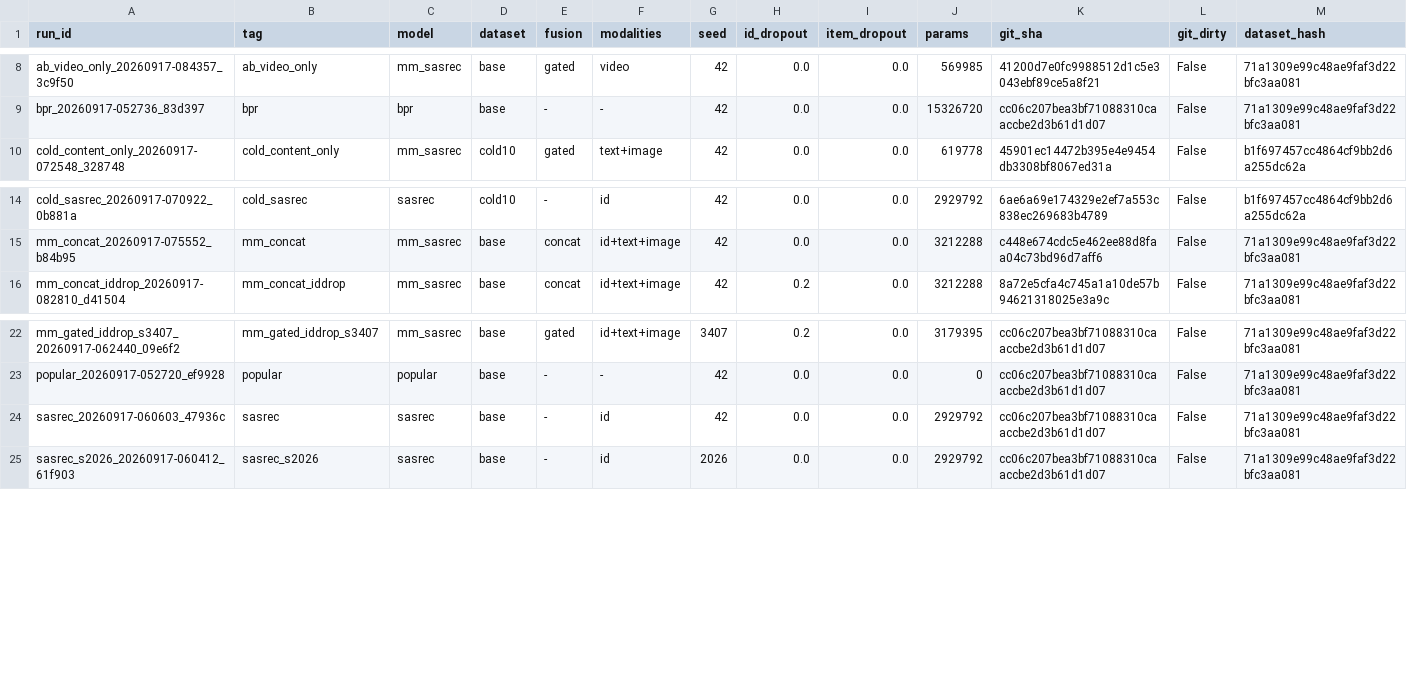
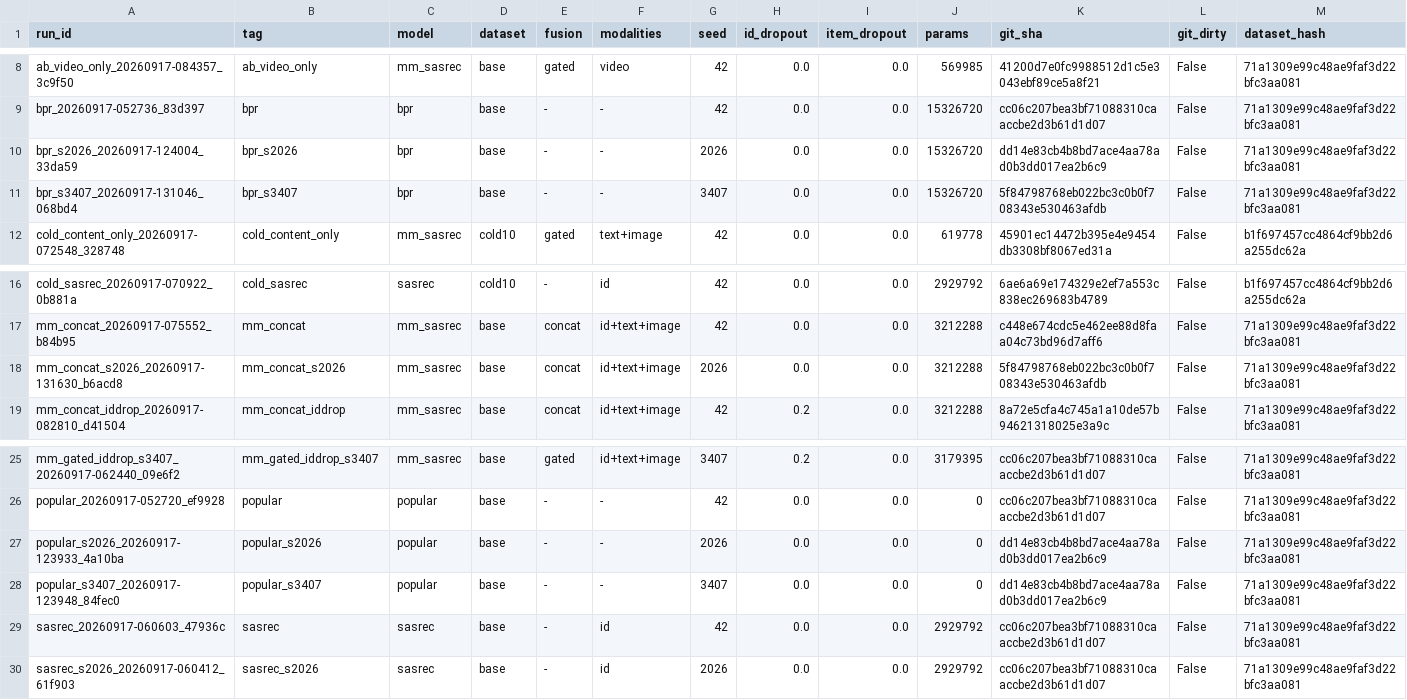
Before and after one commit to Idiotyevsky/MMRec, a CSV file: results/tables/runs_index.csv, drawn as a sheet; only a part is shown, gaps mark what is left out; rows hold the shown columns only; the diff names each change by its address in the sheet, - before the commit and + after, or states it on an @@ line.

```diff
--- a/results/tables/runs_index.csv
+++ b/results/tables/runs_index.csv
+row 10: bpr_s2026_20260917-124004_33da59 | bpr_s2026 | bpr | base | - | - | 2026 | 0.0 | 0.0 | 15326720 | dd14e83cb4b8bd7ace4aa78ad0b3dd017ea2b6c9 | False | 71a1309e99c48ae9faf3d22bfc3aa081
+row 11: bpr_s3407_20260917-131046_068bd4 | bpr_s3407 | bpr | base | - | - | 3407 | 0.0 | 0.0 | 15326720 | 5f84798768eb022bc3c0b0f708343e530463afdb | False | 71a1309e99c48ae9faf3d22bfc3aa081
+row 18: mm_concat_s2026_20260917-131630_b6acd8 | mm_concat_s2026 | mm_sasrec | base | concat | id+text+image | 2026 | 0.0 | 0.0 | 3212288 | 5f84798768eb022bc3c0b0f708343e530463afdb | False | 71a1309e99c48ae9faf3d22bfc3aa081
+row 27: popular_s2026_20260917-123933_4a10ba | popular_s2026 | popular | base | - | - | 2026 | 0.0 | 0.0 | 0 | dd14e83cb4b8bd7ace4aa78ad0b3dd017ea2b6c9 | False | 71a1309e99c48ae9faf3d22bfc3aa081
+row 28: popular_s3407_20260917-123948_84fec0 | popular_s3407 | popular | base | - | - | 3407 | 0.0 | 0.0 | 0 | dd14e83cb4b8bd7ace4aa78ad0b3dd017ea2b6c9 | False | 71a1309e99c48ae9faf3d22bfc3aa081
```
Also changed, not shown: results/tables/ablation.csv, results/tables/long_tail.csv, 11 other files.
